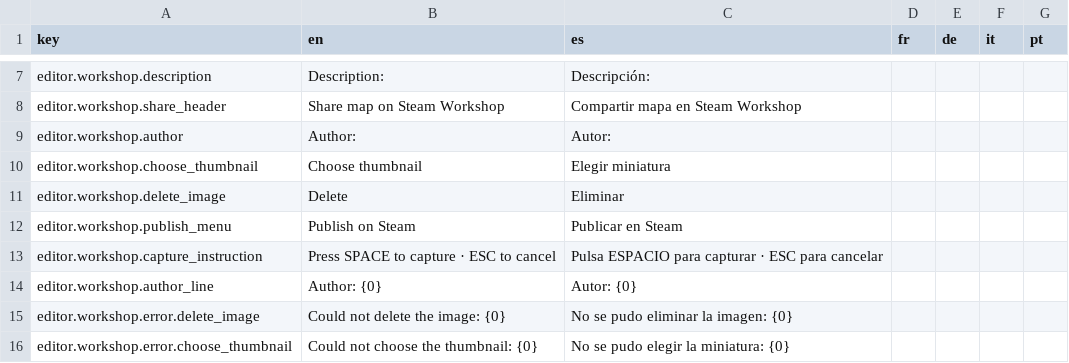
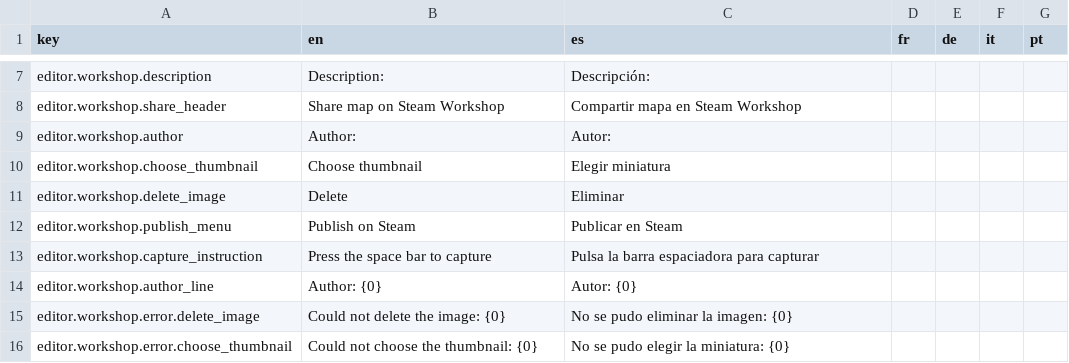
Before and after one commit to Xuxotron/UnderPressure, a CSV file: translations.csv, drawn as a sheet; only a part is shown, gaps mark what is left out.

Commit message:
Muestra la instruccion de captura en la parte inferior

```diff
--- a/translations.csv
+++ b/translations.csv
@@ -12,3 +12,3 @@ editor.workshop.delete_image,Delete,Eliminar,,,,
 editor.workshop.publish_menu,Publish on Steam,Publicar en Steam,,,,
-editor.workshop.capture_instruction,Press SPACE to capture · ESC to cancel,Pulsa ESPACIO para capturar · ESC para cancelar,,,,
+editor.workshop.capture_instruction,Press the space bar to capture,Pulsa la barra espaciadora para capturar,,,,
 editor.workshop.author_line,Author: {0},Autor: {0},,,,
```
Also changed, not shown: 1 other file.
